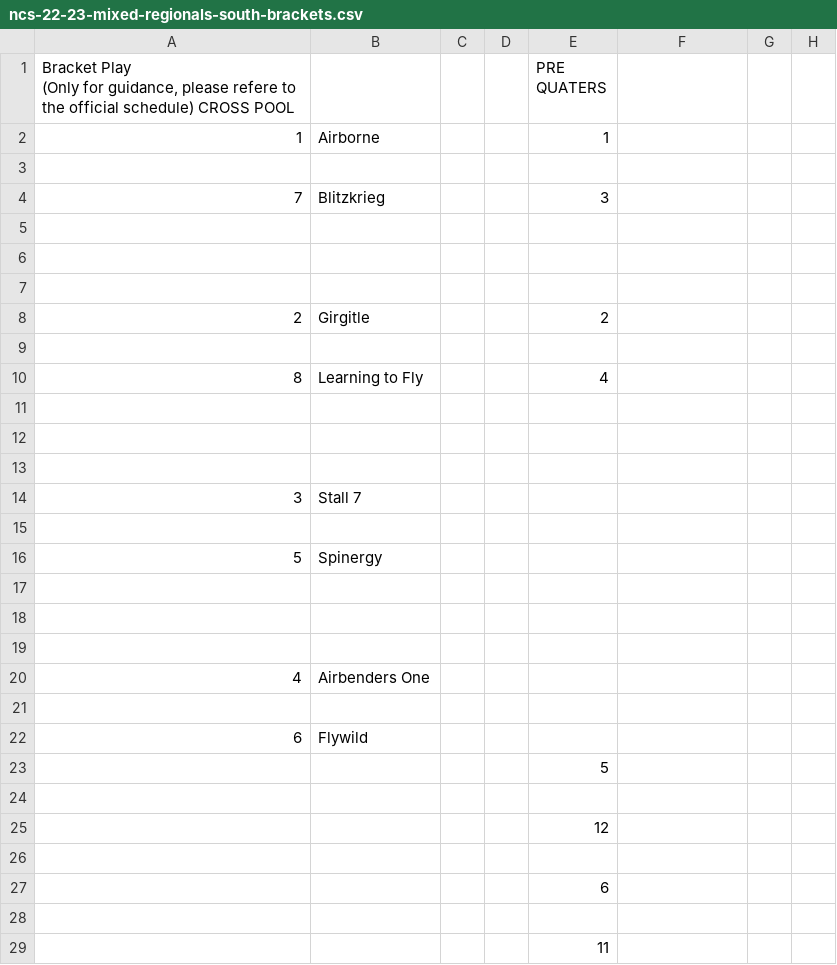
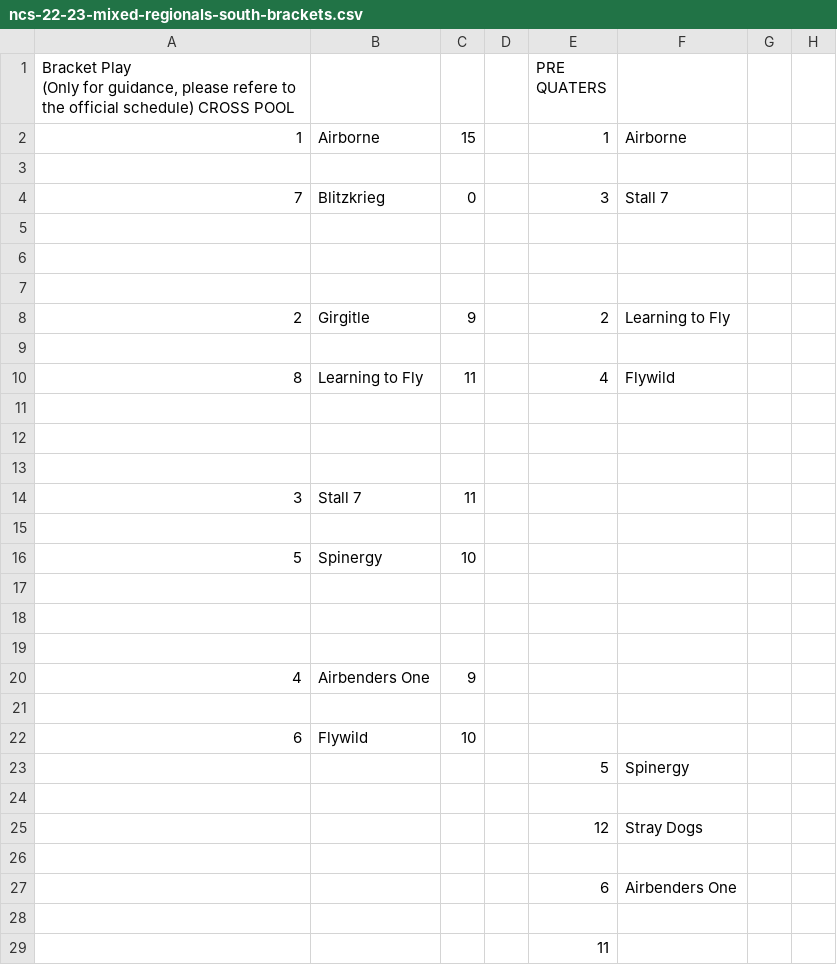
Before and after one commit to india-ultimate/scores, a CSV file: data/raw/ncs-22-23-mixed-regionals-south-brackets.csv, drawn as a sheet; only a part is shown; the diff covers the shown part only; the diff names each change by its address in the sheet, - before the commit and + after, or states it on an @@ line.

```diff
--- a/data/raw/ncs-22-23-mixed-regionals-south-brackets.csv
+++ b/data/raw/ncs-22-23-mixed-regionals-south-brackets.csv
-C2: (empty)
+C2: 15
-F2: (empty)
+F2: Airborne
-C4: (empty)
+C4: 0
-F4: (empty)
+F4: Stall 7
-C8: (empty)
+C8: 9
-F8: (empty)
+F8: Learning to Fly
-C10: (empty)
+C10: 11
-F10: (empty)
+F10: Flywild
-C14: (empty)
+C14: 11
-C16: (empty)
+C16: 10
-C20: (empty)
+C20: 9
-C22: (empty)
+C22: 10
-F23: (empty)
+F23: Spinergy
-F25: (empty)
+F25: Stray Dogs
-F27: (empty)
+F27: Airbenders One
```
Also changed, not shown: 21 edited cells elsewhere in this file, 1 other file.
